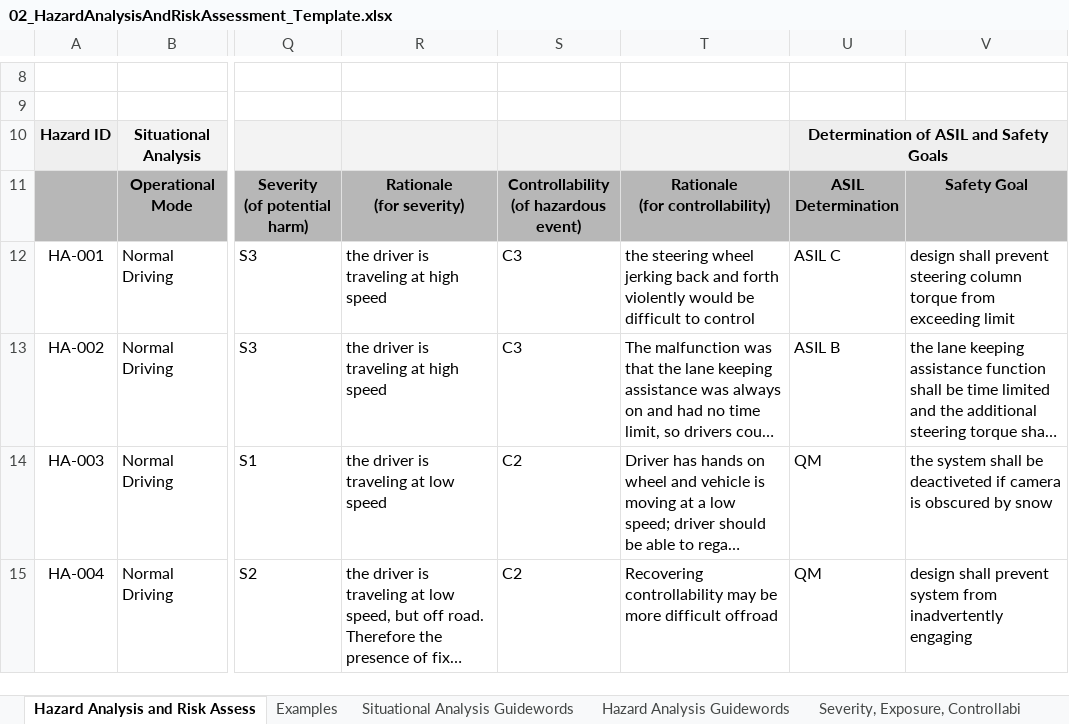
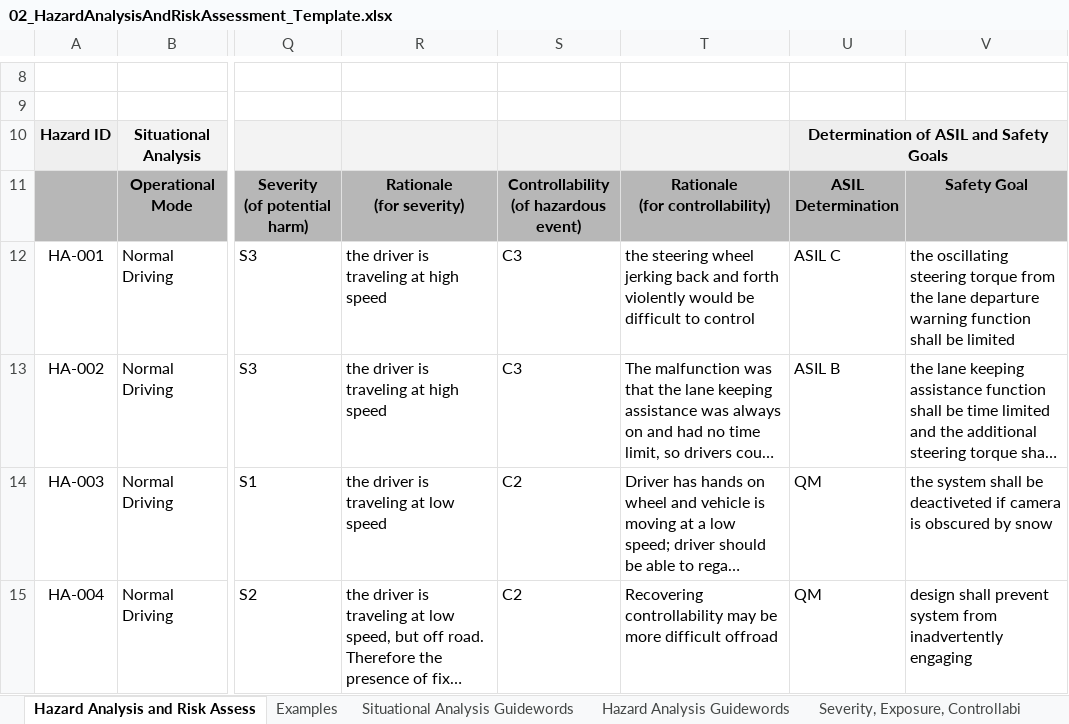
Before and after one commit to chris-ferone/CarND-Functional-Safety-Project, an Excel workbook: Template_Files/02_HazardAnalysisAndRiskAssessment_Template.xlsx, sheet Hazard Analysis and Risk Assess, drawn as a sheet; only a part is shown, gaps mark what is left out; long unchanged cells end in …; values as stored, in another font and other column widths than the file's, no borders; the diff names each change by its address in the sheet, - before the commit and + after, or states it on an @@ line.

```diff
--- a/Template_Files/02_HazardAnalysisAndRiskAssessment_Template.xlsx (sheet Hazard Analysis and Risk Assess)
+++ b/Template_Files/02_HazardAnalysisAndRiskAssessment_Template.xlsx (sheet Hazard Analysis and Risk Assess)
-V12: design shall prevent steering column torque from exceeding limit
+V12: the oscillating steering torque from the lane departure warning function shall be limited
```
Also changed, not shown: 9 other files.
